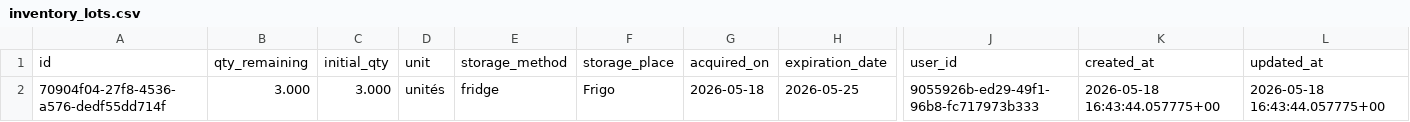
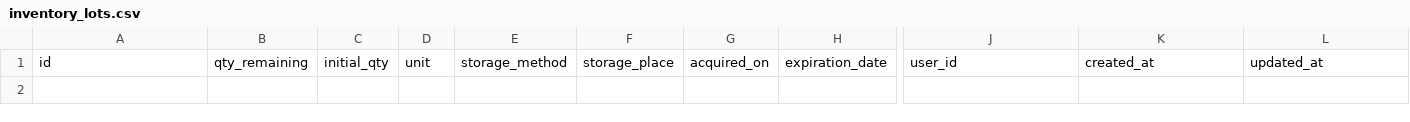
Before and after one commit to MiyasaKi09/garde-manger-app, a CSV file: supabase/exports/latest/csv/inventory_lots.csv, drawn as a sheet; only a part is shown, gaps mark what is left out; rows hold the shown columns only; the diff names each change by its address in the sheet, - before the commit and + after, or states it on an @@ line.

```diff
--- a/supabase/exports/latest/csv/inventory_lots.csv
+++ b/supabase/exports/latest/csv/inventory_lots.csv
-row 2: 70904f04-27f8-4536-a576-dedf55dd714f | 3.000 | 3.000 | unités | fridge | Frigo | 2026-05-18 | 2026-05-25 | 9055926b-ed29-49f1-96b8-fc717973b333 | 2026-05-18 16:43:44.057775+00 | 2026-05-18 16:43:44.057775+00
```
Also changed, not shown: supabase/exports/latest/csv/nutrition_plan_shopping_items.csv, 2 other files.
